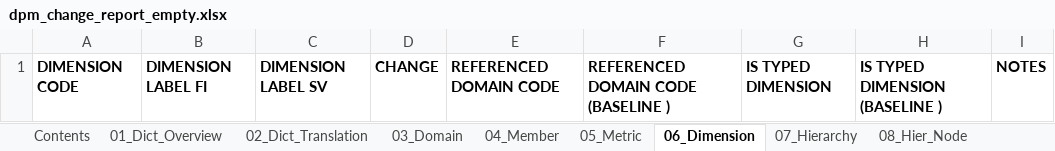
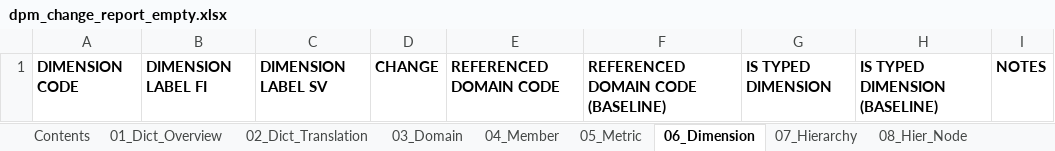
Before and after one commit to VK-FRTT/dpm-diff, an Excel workbook: docs/dpm_change_report_empty.xlsx, sheet 06_Dimension, drawn as a sheet; values as stored, in another font and other column widths than the file's, no borders; the diff names each change by its address in the sheet, - before the commit and + after, or states it on an @@ line.

```diff
--- a/docs/dpm_change_report_empty.xlsx (sheet 06_Dimension)
+++ b/docs/dpm_change_report_empty.xlsx (sheet 06_Dimension)
-F1: REFERENCED DOMAIN CODE (BASELINE )
+F1: REFERENCED DOMAIN CODE (BASELINE)
-H1: IS TYPED DIMENSION (BASELINE )
+H1: IS TYPED DIMENSION (BASELINE)
```
Also changed, not shown: sheet 05_Metric, sheet 16_Ord_Cat, sheet 14_Axis_Ordinate, sheet Contents, sheet 09_Hier_Node_Structure, sheet 08_Hier_Node, 7 more sheets, other sheet tabs, 2 other files.
